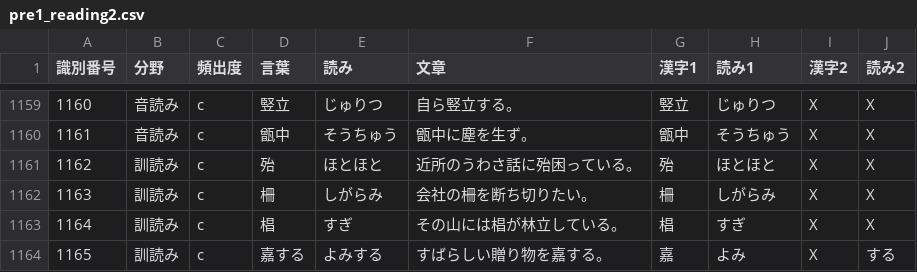
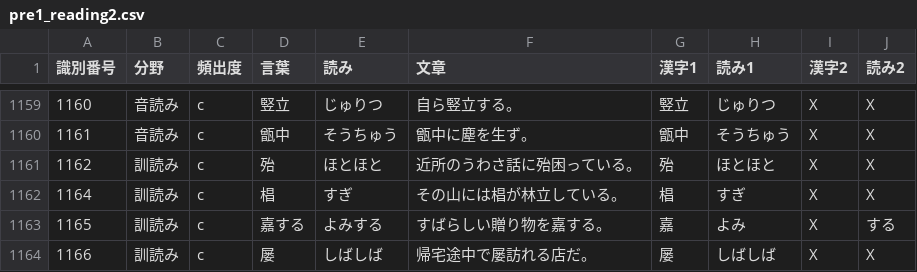
Before and after one commit to konan-pbl-2023/Kanji-quiz, a CSV file: app/src/main/assets/pre1_reading2.csv, drawn as a sheet; only a part is shown, gaps mark what is left out; the shorter side is filled out with more unchanged rows; the diff names each change by its address in the sheet, - before the commit and + after, or states it on an @@ line.

```diff
--- a/app/src/main/assets/pre1_reading2.csv
+++ b/app/src/main/assets/pre1_reading2.csv
-row 1162: 1163 | 訓読み | c | 柵 | しがらみ | 会社の柵を断ち切りたい。 | 柵 | しがらみ | X | X
```
Also changed, not shown: 1 other file.
